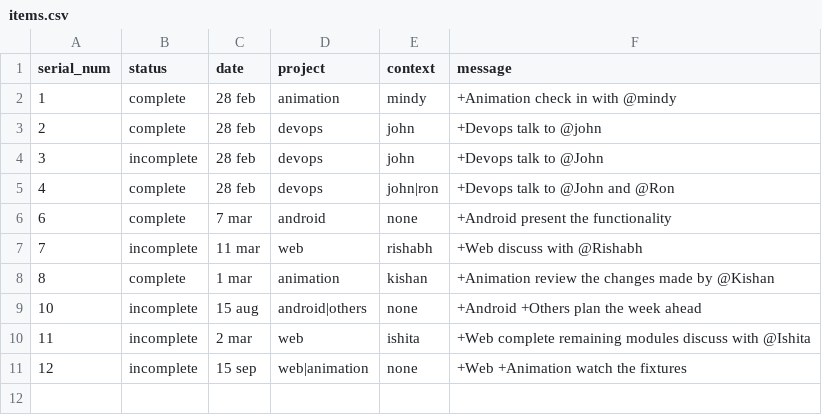
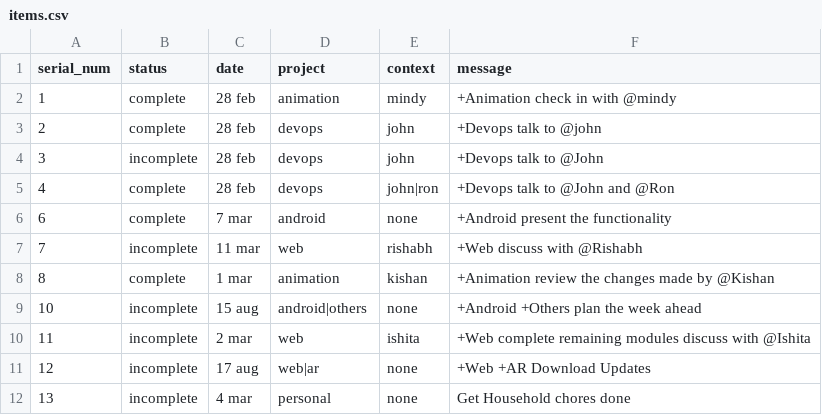
Before and after one commit to amanjaiswalofficial/ToPiDo, a CSV file: ToPiDo/items.csv, drawn as a sheet.

```diff
--- a/ToPiDo/items.csv
+++ b/ToPiDo/items.csv
@@ -10,2 +10,3 @@ serial_num,status,date,project,context,message
 11,incomplete,2 mar,web,ishita,+Web complete remaining modules discuss with @Ishita
-12,incomplete,15 sep,web|animation,none,+Web +Animation watch the fixtures
+12,incomplete,17 aug,web|ar,none,+Web +AR Download Updates
+13,incomplete,4 mar,personal,none,Get Household chores done
```
Also changed, not shown: 3 other files.
